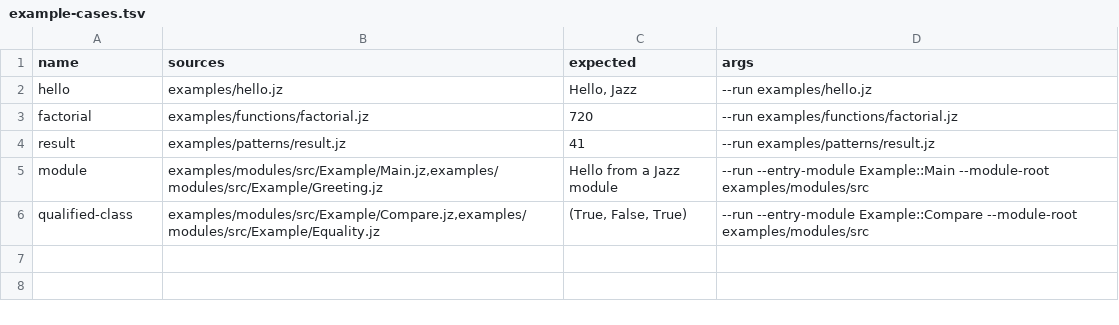
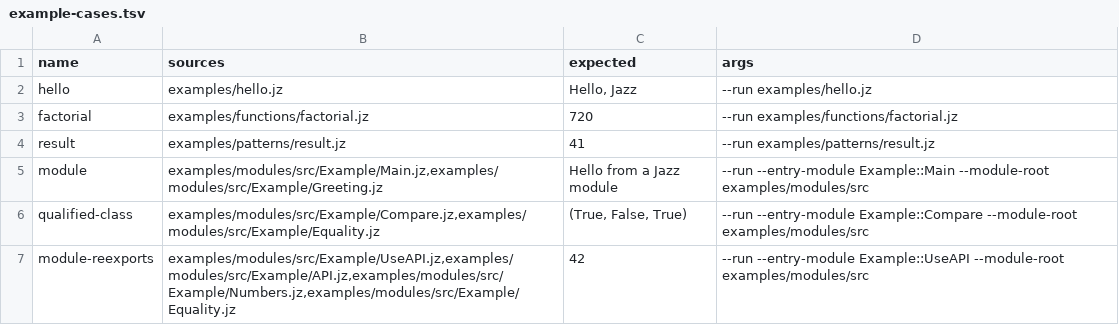
Before and after one commit to Un3qual/jazz, a TSV file: scripts/example-cases.tsv, drawn as a sheet; the diff names each change by its address in the sheet, - before the commit and + after, or states it on an @@ line.

Commit message:
Implement explicit module re-exports with original identities

```diff
--- a/scripts/example-cases.tsv
+++ b/scripts/example-cases.tsv
+row 7: module-reexports | examples/modules/src/Example/UseAPI.jz,examples/modules/src/Example/API.jz,examples/modules/src/Example/Numbers.jz,examples/modules/src/Example/Equality.jz | 42 | --run --entry-module Example::UseAPI --module-root examples/modules/src
```
Also changed, not shown: 23 other files.
